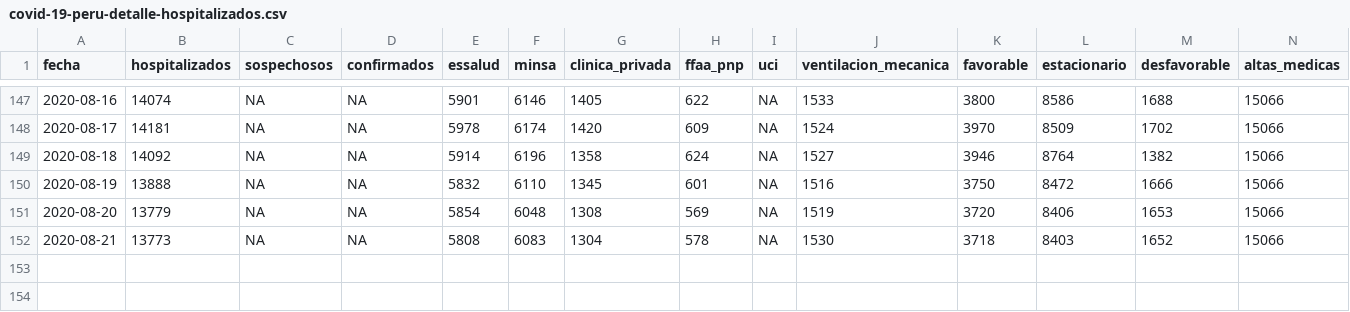
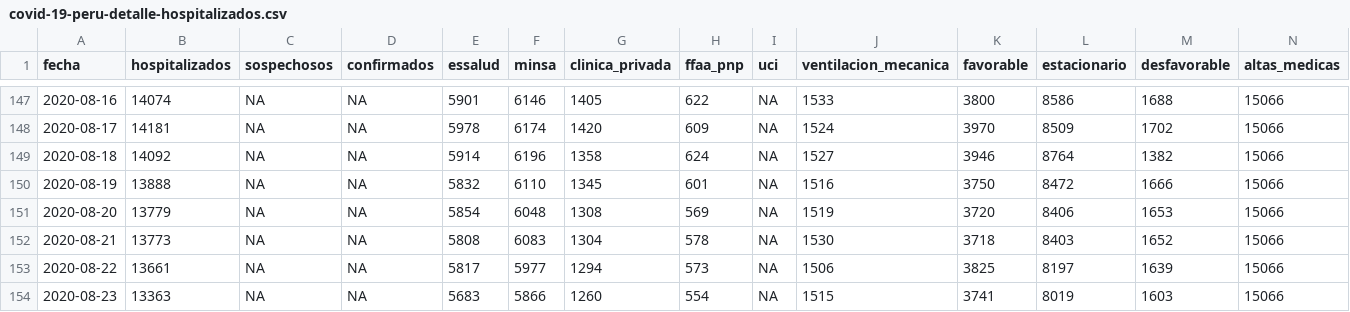
Before and after one commit to jmcastagnetto/covid-19-peru-data, a CSV file: datos/covid-19-peru-detalle-hospitalizados.csv, drawn as a sheet; only a part is shown, gaps mark what is left out; rows hold the shown columns only; the diff names each change by its address in the sheet, - before the commit and + after, or states it on an @@ line.

```diff
--- a/datos/covid-19-peru-detalle-hospitalizados.csv
+++ b/datos/covid-19-peru-detalle-hospitalizados.csv
+row 153: 2020-08-22 | 13661 | NA | NA | 5817 | 5977 | 1294 | 573 | NA | 1506 | 3825 | 8197 | 1639 | 15066
+row 154: 2020-08-23 | 13363 | NA | NA | 5683 | 5866 | 1260 | 554 | NA | 1515 | 3741 | 8019 | 1603 | 15066
```
Also changed, not shown: datos/covid-19-peru-camas-uci.csv, datos/covid-19-peru-data.csv, 15 other files.
